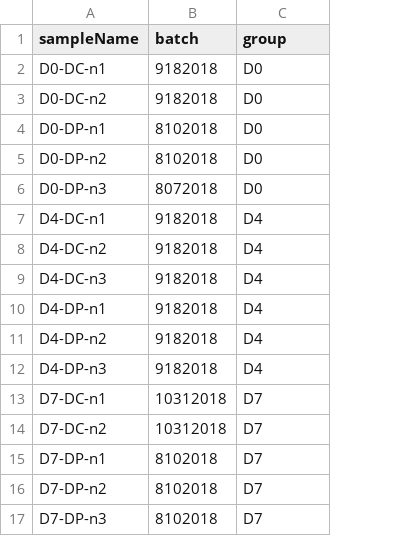
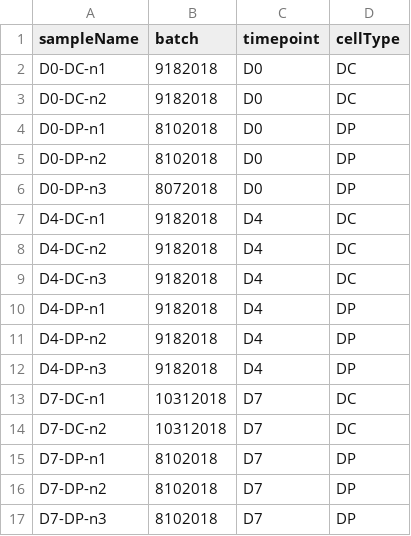
Before and after one commit to FredHutch/kcooper2_RNAeasy123, a CSV file: 2019.07.12.metadata.csv, drawn as a sheet; the diff names each change by its address in the sheet, - before the commit and + after, or states it on an @@ line.

Commit message:
First pass at adding multiple datasets to chose from

```diff
--- a/2019.07.12.metadata.csv
+++ b/2019.07.12.metadata.csv
+column D (cellType), rows 2-17: DC | DC | DP | DP | DP | DC | DC | DC | DP | DP | DP | DC | DC | DP | DP | DP
-C1: group
+C1: timepoint
```
Also changed, not shown: 5 other files.
